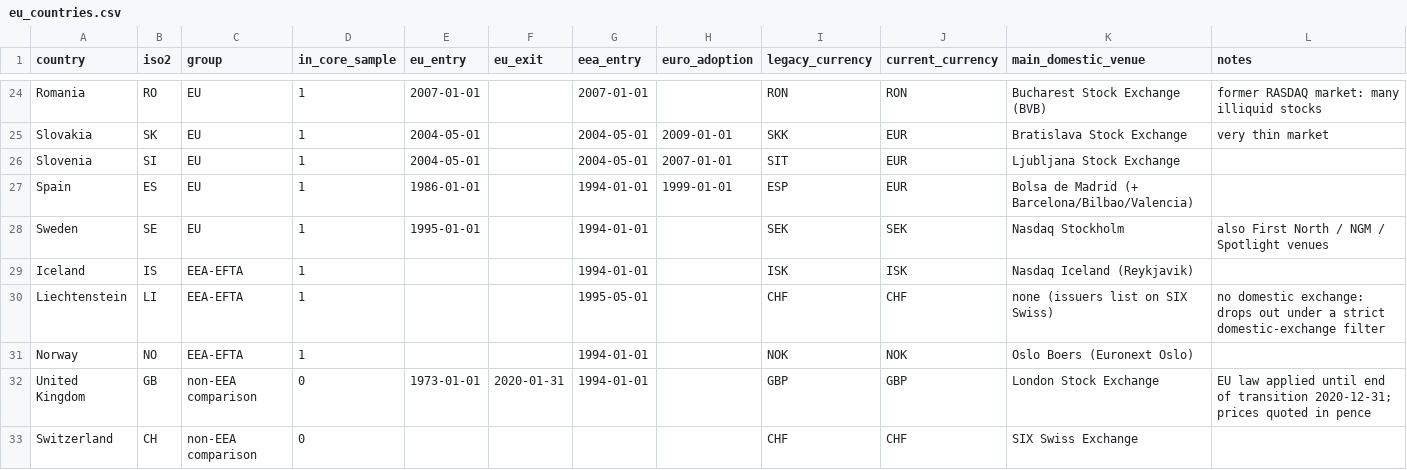
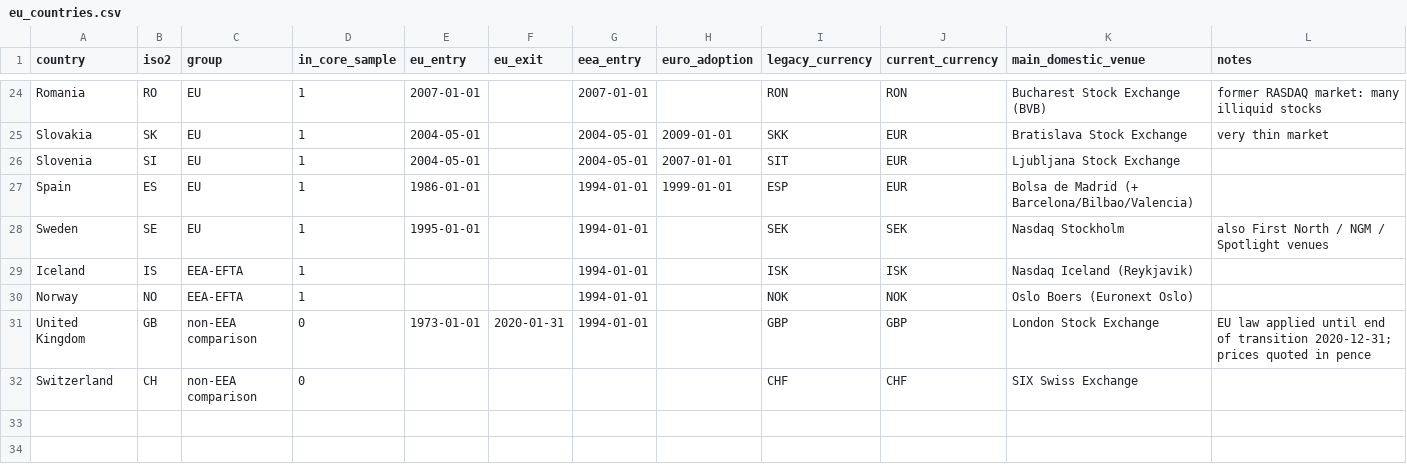
Before and after one commit to RalfKellner/datastream, a CSV file: config/eu_countries.csv, drawn as a sheet; only a part is shown, gaps mark what is left out.

```diff
--- a/config/eu_countries.csv
+++ b/config/eu_countries.csv
@@ -29,3 +29,2 @@ Sweden,SE,EU,1,1995-01-01,,1994-01-01,,SEK,SEK,Nasdaq Stockholm,also First North
 Iceland,IS,EEA-EFTA,1,,,1994-01-01,,ISK,ISK,Nasdaq Iceland (Reykjavik),
-Liechtenstein,LI,EEA-EFTA,1,,,1995-05-01,,CHF,CHF,none (issuers list on SIX Swiss),no domestic exchange: drops out under a strict domestic-exchange filter
 Norway,NO,EEA-EFTA,1,,,1994-01-01,,NOK,NOK,Oslo Boers (Euronext Oslo),
```
Also changed, not shown: 2 other files.
